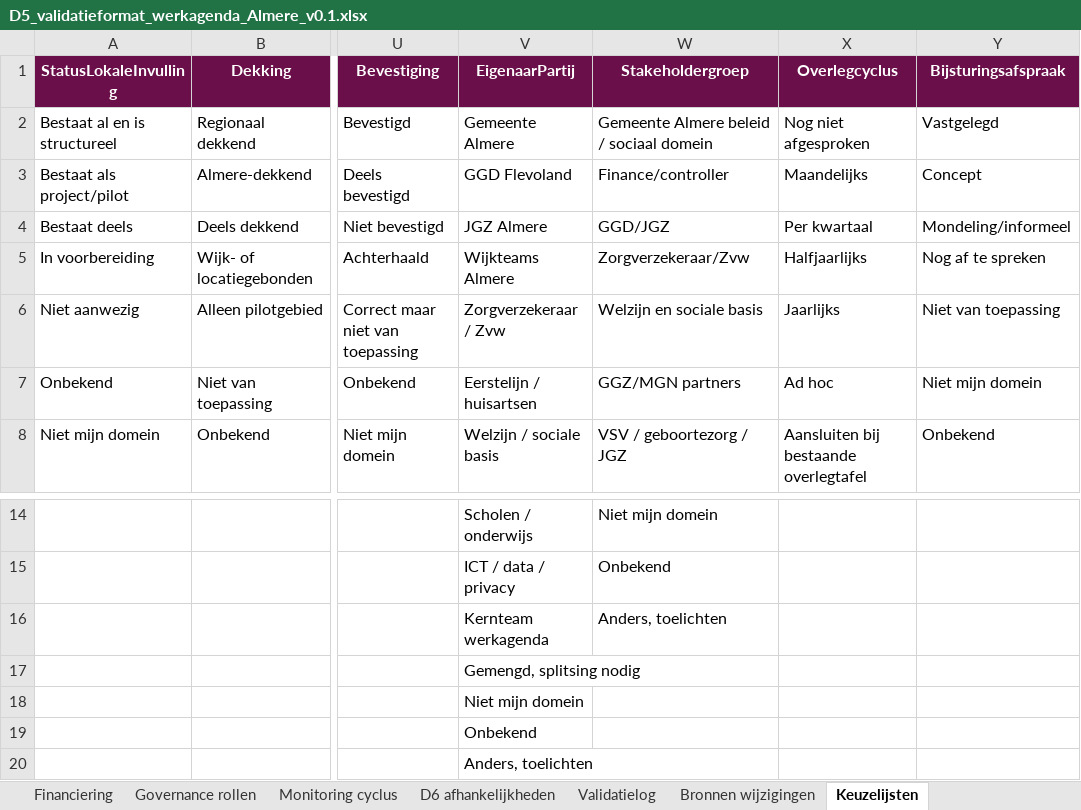
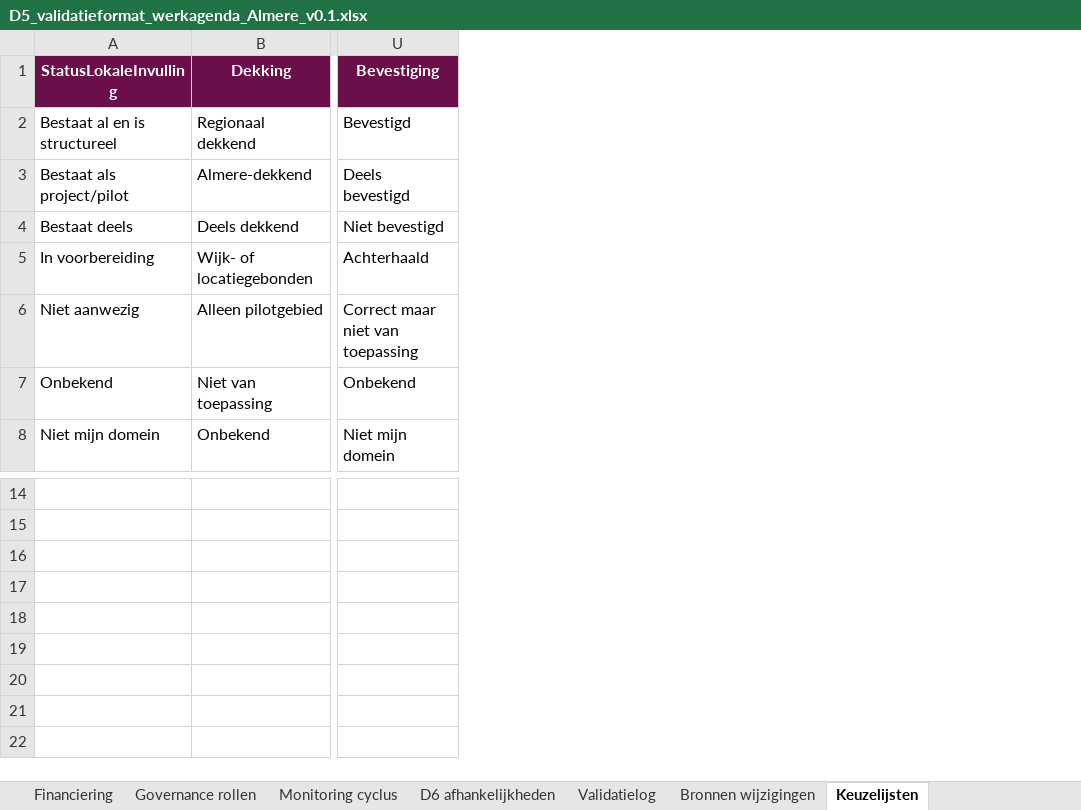
Before and after one commit to meijer1973/azwa, an Excel workbook: docs/review/D5_validatieformat_werkagenda_Almere_v0.1.xlsx, sheet Keuzelijsten, drawn as a sheet; only a part is shown, gaps mark what is left out; values as stored, in another font and other column widths than the file's, no borders; rows hold the shown columns only; the diff names each change by its address in the sheet, - before the commit and + after, or states it on an @@ line.

```diff
--- a/docs/review/D5_validatieformat_werkagenda_Almere_v0.1.xlsx (sheet Keuzelijsten)
+++ b/docs/review/D5_validatieformat_werkagenda_Almere_v0.1.xlsx (sheet Keuzelijsten)
-column V (EigenaarPartij), rows 2-8: Gemeente Almere | GGD Flevoland | JGZ Almere | Wijkteams Almere | Zorgverzekeraar / Zvw | Eerstelijn / huisartsen | Welzijn / sociale basis; rows 14-15: Scholen / onderwijs | ICT / data / privacy
-column W (Stakeholdergroep), rows 2-8: Gemeente Almere beleid / sociaal domein | Finance/controller | GGD/JGZ | Zorgverzekeraar/Zvw | Welzijn en sociale basis | GGZ/MGN partners | VSV / geboortezorg / JGZ; rows 14-15: Niet mijn domein | Onbekend
-column X (Overlegcyclus), rows 2-8: Nog niet afgesproken | Maandelijks | Per kwartaal | Halfjaarlijks | Jaarlijks | Ad hoc | Aansluiten bij bestaande overlegtafel
-column Y (Bijsturingsafspraak), rows 2-8: Vastgelegd | Concept | Mondeling/informeel | Nog af te spreken | Niet van toepassing | Niet mijn domein | Onbekend
-row 16:  |  |  | Kernteam werkagenda | Anders, toelichten
-row 17:  |  |  | Gemengd, splitsing nodig
-row 18:  |  |  | Niet mijn domein
-row 19:  |  |  | Onbekend
-row 20:  |  |  | Anders, toelichten
```
Also changed, not shown: 21 other files.
